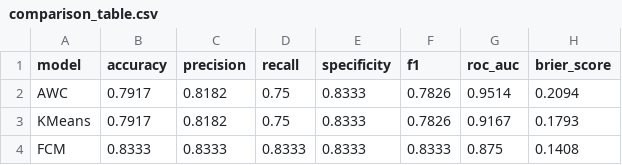
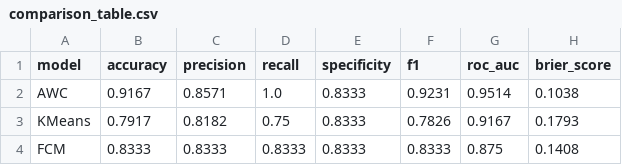
Before and after one commit to yumikopubangelo/duck_egg_fertility_detection, a CSV file: results/evaluation/full_glcm/comparison_table.csv, drawn as a sheet.

```diff
--- a/results/evaluation/full_glcm/comparison_table.csv
+++ b/results/evaluation/full_glcm/comparison_table.csv
@@ -1,3 +1,3 @@
 model,accuracy,precision,recall,specificity,f1,roc_auc,brier_score
-AWC,0.7917,0.8182,0.75,0.8333,0.7826,0.9514,0.2094
+AWC,0.9167,0.8571,1.0,0.8333,0.9231,0.9514,0.1038
 KMeans,0.7917,0.8182,0.75,0.8333,0.7826,0.9167,0.1793
```
Also changed, not shown: 17 other files.
